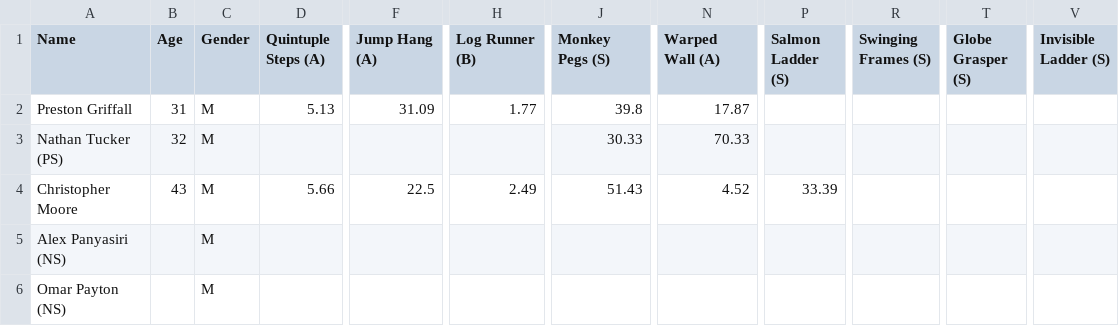
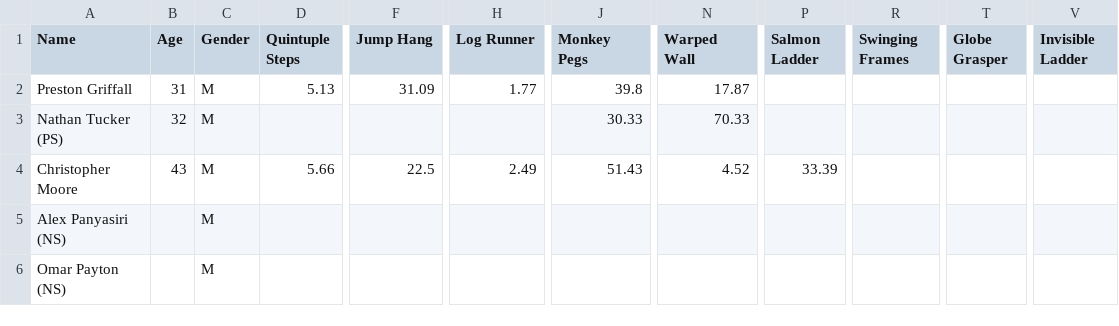
Before and after one commit to The57thPick/ninja, a CSV file: data/csv/season7/2/San Pedro-Finals-7.csv, drawn as a sheet; only a part is shown, gaps mark what is left out; the diff names each change by its address in the sheet, - before the commit and + after, or states it on an @@ line.

```diff
--- a/data/csv/season7/2/San Pedro-Finals-7.csv
+++ b/data/csv/season7/2/San Pedro-Finals-7.csv
-D1: Quintuple Steps (A)
+D1: Quintuple Steps
-F1: Jump Hang (A)
+F1: Jump Hang
-H1: Log Runner (B)
+H1: Log Runner
-J1: Monkey Pegs (S)
+J1: Monkey Pegs
-N1: Warped Wall (A)
+N1: Warped Wall
-P1: Salmon Ladder (S)
+P1: Salmon Ladder
-R1: Swinging Frames (S)
+R1: Swinging Frames
-T1: Globe Grasper (S)
+T1: Globe Grasper
-V1: Invisible Ladder (S)
+V1: Invisible Ladder
```
Also changed, not shown: data/csv/season7/2/Houston-Finals-7.csv, data/csv/season7/2/Kansas City-Finals-7.csv, 13 other files.
